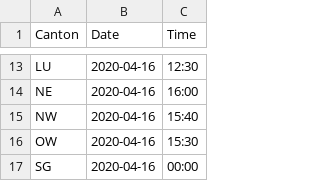
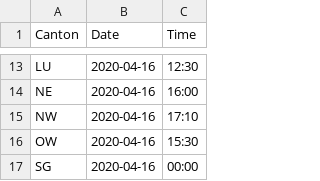
Before and after one commit to imsodin/covid19-cases-switzerland, a CSV file: last_updated.csv, drawn as a sheet; only a part is shown, gaps mark what is left out.

```diff
--- a/last_updated.csv
+++ b/last_updated.csv
@@ -14,3 +14,3 @@ LU,2020-04-16,12:30
 NE,2020-04-16,16:00
-NW,2020-04-16,15:40
+NW,2020-04-16,17:10
 OW,2020-04-16,15:30
```
Also changed, not shown: 2 other files.
